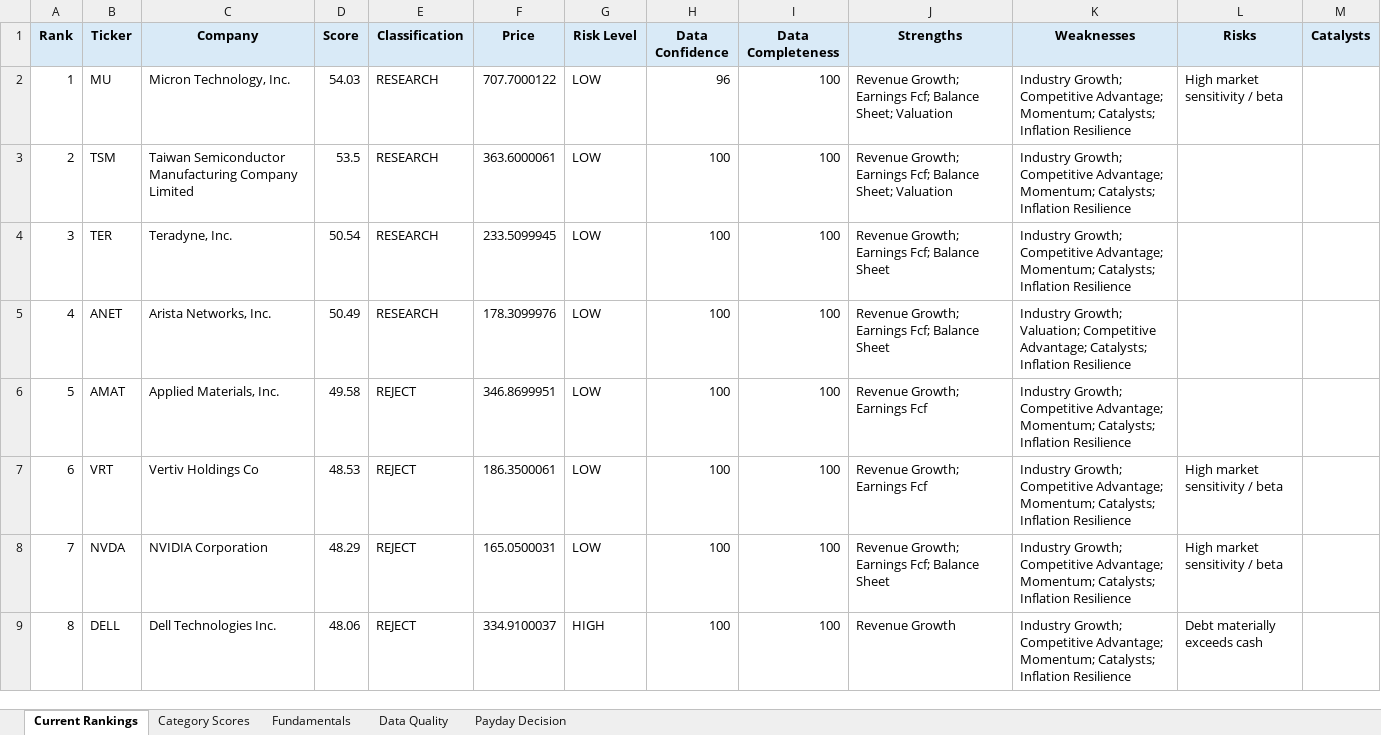
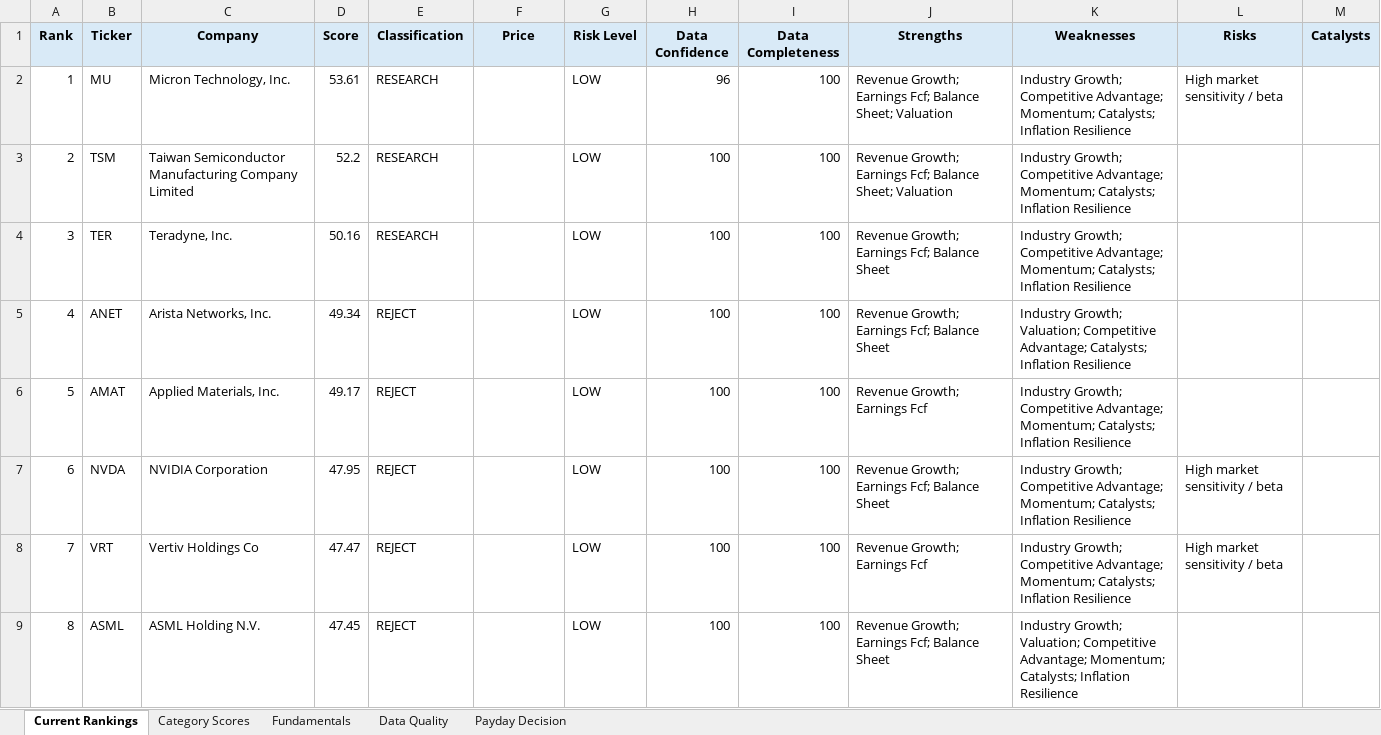
Before and after one commit to Grzesiak33/Version-2-Stock-Investment-Model, an Excel workbook: reports/investment_dashboard.xlsx, sheet Current Rankings, drawn as a sheet; only a part is shown; values as stored, in another font and other column widths than the file's, no borders; conditional formats not drawn; the diff covers the shown part only; the diff names each change by its address in the sheet, - before the commit and + after, or states it on an @@ line.

```diff
--- a/reports/investment_dashboard.xlsx (sheet Current Rankings)
+++ b/reports/investment_dashboard.xlsx (sheet Current Rankings)
-D2 (Score): 54.03
+D2 (Score): 53.61
-F2 (Price): 707.7000122
+F2 (Price): (empty)
-D3 (Score): 53.5
+D3 (Score): 52.2
-F3 (Price): 363.6000061
+F3 (Price): (empty)
-D4 (Score): 50.54
+D4 (Score): 50.16
-F4 (Price): 233.5099945
+F4 (Price): (empty)
-D5 (Score): 50.49
+D5 (Score): 49.34
-E5 (Classification): RESEARCH
+E5 (Classification): REJECT
-F5 (Price): 178.3099976
+F5 (Price): (empty)
-D6 (Score): 49.58
+D6 (Score): 49.17
-F6 (Price): 346.8699951
+F6 (Price): (empty)
-B7 (Ticker): VRT
+B7 (Ticker): NVDA
-C7 (Company): Vertiv Holdings Co
+C7 (Company): NVIDIA Corporation
-D7 (Score): 48.53
+D7 (Score): 47.95
-F7 (Price): 186.3500061
+F7 (Price): (empty)
-J7 (Strengths): Revenue Growth; Earnings Fcf
+J7 (Strengths): Revenue Growth; Earnings Fcf; Balance Sheet
-B8 (Ticker): NVDA
+B8 (Ticker): VRT
-C8 (Company): NVIDIA Corporation
+C8 (Company): Vertiv Holdings Co
-D8 (Score): 48.29
+D8 (Score): 47.47
-F8 (Price): 165.0500031
+F8 (Price): (empty)
-J8 (Strengths): Revenue Growth; Earnings Fcf; Balance Sheet
+J8 (Strengths): Revenue Growth; Earnings Fcf
-B9 (Ticker): DELL
+B9 (Ticker): ASML
-C9 (Company): Dell Technologies Inc.
+C9 (Company): ASML Holding N.V.
-D9 (Score): 48.06
+D9 (Score): 47.45
-F9 (Price): 334.9100037
+F9 (Price): (empty)
-G9 (Risk Level): HIGH
+G9 (Risk Level): LOW
-J9 (Strengths): Revenue Growth
+J9 (Strengths): Revenue Growth; Earnings Fcf; Balance Sheet
-K9 (Weaknesses): Industry Growth; Competitive Advantage;…
+K9 (Weaknesses): Industry Growth; Valuation; Competitive Advantage;…
-L9 (Risks): Debt materially exceeds cash
+L9 (Risks): (empty)
```
Also changed, not shown: 60 edited cells elsewhere in this sheet, sheet Fundamentals, sheet Category Scores, sheet Data Quality, sheet Payday Decision, 32 other files.
